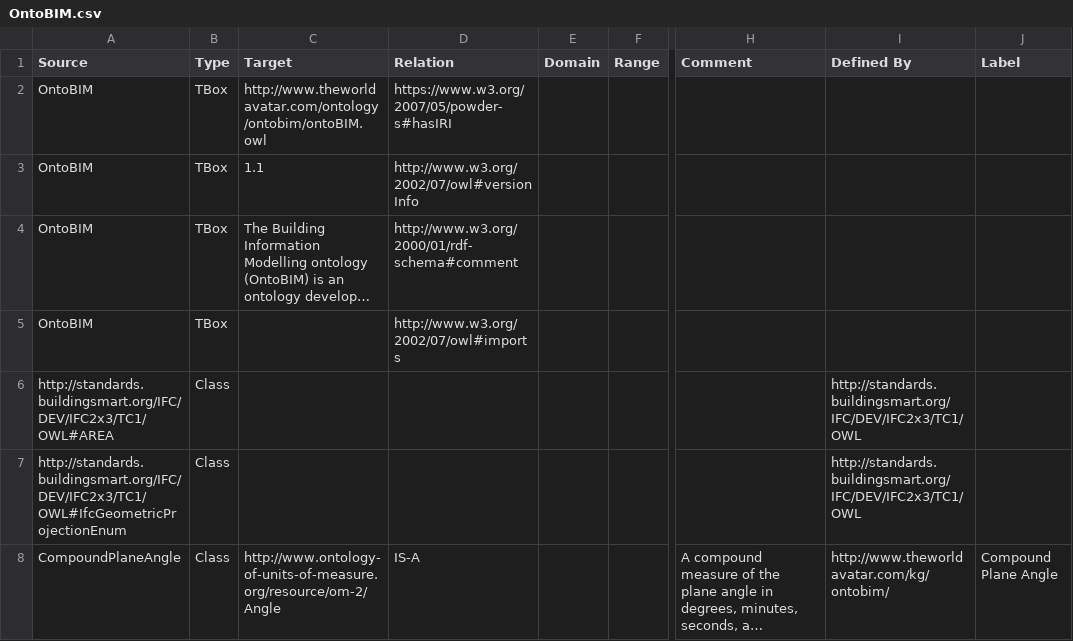
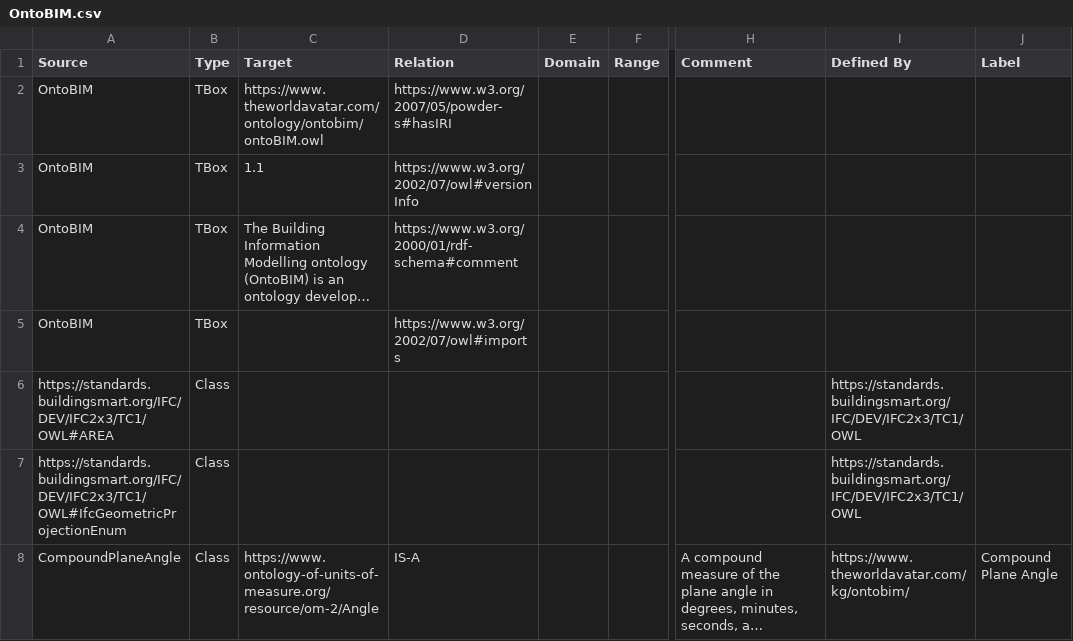
Before and after one commit to msff2/ontology, a CSV file: JPS_Ontology/ontology/ontobim/OntoBIM.csv, drawn as a sheet; only a part is shown, gaps mark what is left out; long unchanged cells end in …; the diff covers the shown part only; the diff names each change by its address in the sheet, - before the commit and + after, or states it on an @@ line.

Commit message:
dev-update-ontobim-v1.2: Updated namespace to https

```diff
--- a/JPS_Ontology/ontology/ontobim/OntoBIM.csv
+++ b/JPS_Ontology/ontology/ontobim/OntoBIM.csv
-C2 (Target): http://www.theworldavatar.com/ontology/ontobim/ontoBIM.owl
+C2 (Target): https://www.theworldavatar.com/ontology/ontobim/ontoBIM.owl
-D3 (Relation): http://www.w3.org/2002/07/owl#versionInfo
+D3 (Relation): https://www.w3.org/2002/07/owl#versionInfo
-D4 (Relation): http://www.w3.org/2000/01/rdf-schema#comment
+D4 (Relation): https://www.w3.org/2000/01/rdf-schema#comment
-D5 (Relation): http://www.w3.org/2002/07/owl#imports
+D5 (Relation): https://www.w3.org/2002/07/owl#imports
-A6 (Source): http://standards.buildingsmart.org/IFC/DEV/IFC2x3/TC1/OWL#AREA
+A6 (Source): https://standards.buildingsmart.org/IFC/DEV/IFC2x3/TC1/OWL#AREA
-I6:I7 (Defined By): http://standards.buildingsmart.org/IFC/DEV/IFC2x3/TC1/OWL
+I6:I7 (Defined By): https://standards.buildingsmart.org/IFC/DEV/IFC2x3/TC1/OWL
-A7 (Source): http://standards.buildingsmart.org/IFC/DEV/IFC2x3/TC1/OWL#IfcGeometricProjectionEnum
+A7 (Source): https://standards.buildingsmart.org/IFC/DEV/IFC2x3/TC1/OWL#IfcGeometricProjectionEnum
-C8 (Target): http://www.ontology-of-units-of-measure.org/resource/om-2/Angle
+C8 (Target): https://www.ontology-of-units-of-measure.org/resource/om-2/Angle
-I8 (Defined By): http://www.theworldavatar.com/kg/ontobim/
+I8 (Defined By): https://www.theworldavatar.com/kg/ontobim/
```
Also changed, not shown: 122 edited cells elsewhere in this file, 1 other file.
